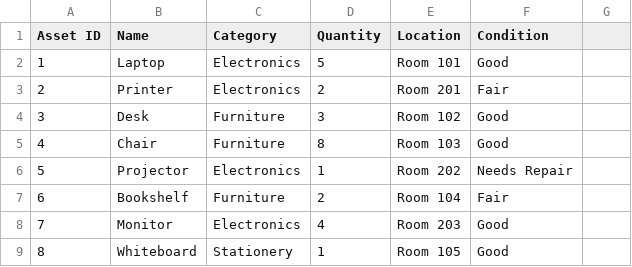
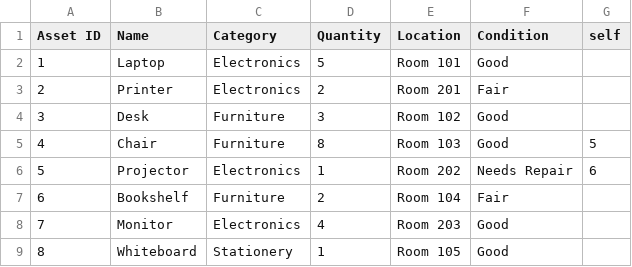
Before and after one commit to ymoura-atlassian/jsm-cm, a CSV file: test.csv, drawn as a sheet; only a part is shown; the diff names each change by its address in the sheet, - before the commit and + after, or states it on an @@ line.

Commit message:
self added

```diff
--- a/test.csv
+++ b/test.csv
-G1: (empty)
+G1: self
-G5 (self): (empty)
+G5 (self): 5
-G6 (self): (empty)
+G6 (self): 6
```
